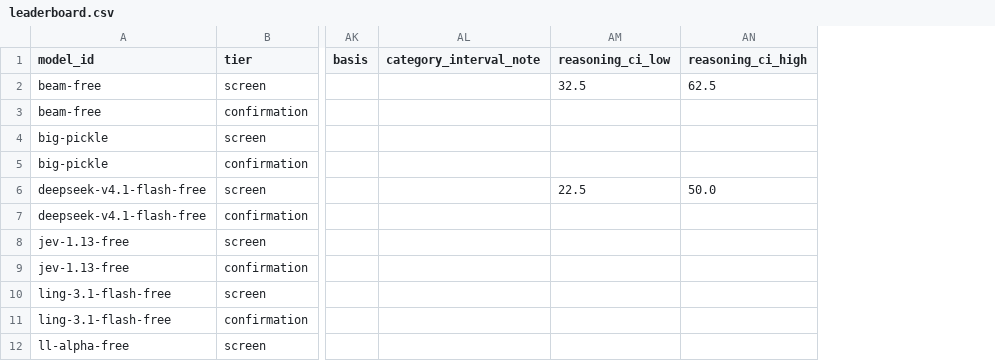
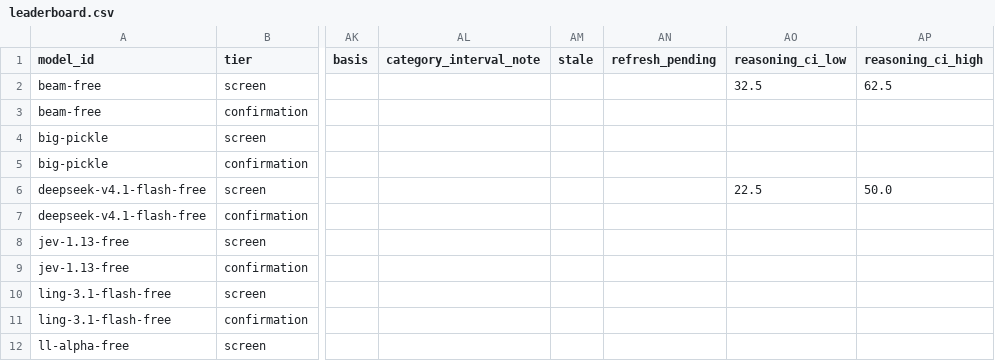
Before and after one commit to 1duo/opencode-free-leaderboard, a CSV file: site/leaderboard.csv, drawn as a sheet; only a part is shown, gaps mark what is left out; the diff names each change by its address in the sheet, - before the commit and + after, or states it on an @@ line.

Commit message:
Publish reproducible free-model leaderboard snapshot

```diff
--- a/site/leaderboard.csv
+++ b/site/leaderboard.csv
+column AM (stale), empty
+column AN (refresh_pending), empty
```
Also changed, not shown: 29 other files.
